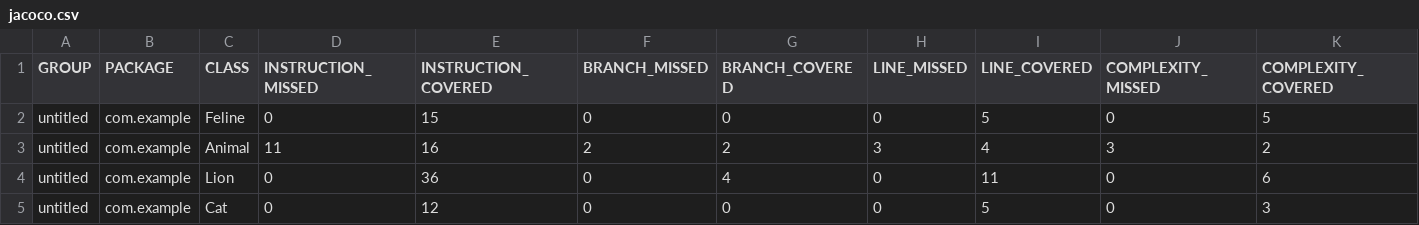
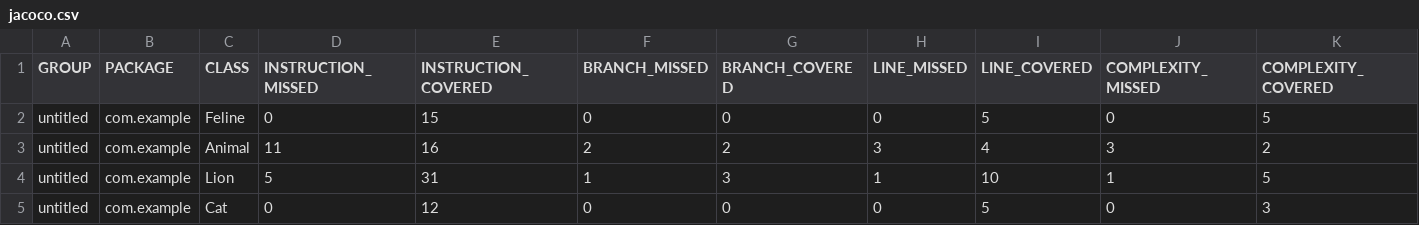
Before and after one commit to ASman15/qa_java, a CSV file: target/site/jacoco/jacoco.csv, drawn as a sheet; only a part is shown; the diff names each change by its address in the sheet, - before the commit and + after, or states it on an @@ line.

Commit message:
add jacoco report

```diff
--- a/target/site/jacoco/jacoco.csv
+++ b/target/site/jacoco/jacoco.csv
-D4 (INSTRUCTION_MISSED): 0
+D4 (INSTRUCTION_MISSED): 5
-E4 (INSTRUCTION_COVERED): 36
+E4 (INSTRUCTION_COVERED): 31
-F4 (BRANCH_MISSED): 0
+F4 (BRANCH_MISSED): 1
-G4 (BRANCH_COVERED): 4
+G4 (BRANCH_COVERED): 3
-H4 (LINE_MISSED): 0
+H4 (LINE_MISSED): 1
-I4 (LINE_COVERED): 11
+I4 (LINE_COVERED): 10
-J4 (COMPLEXITY_MISSED): 0
+J4 (COMPLEXITY_MISSED): 1
-K4 (COMPLEXITY_COVERED): 6
+K4 (COMPLEXITY_COVERED): 5
```
Also changed, not shown: 7 other files.
